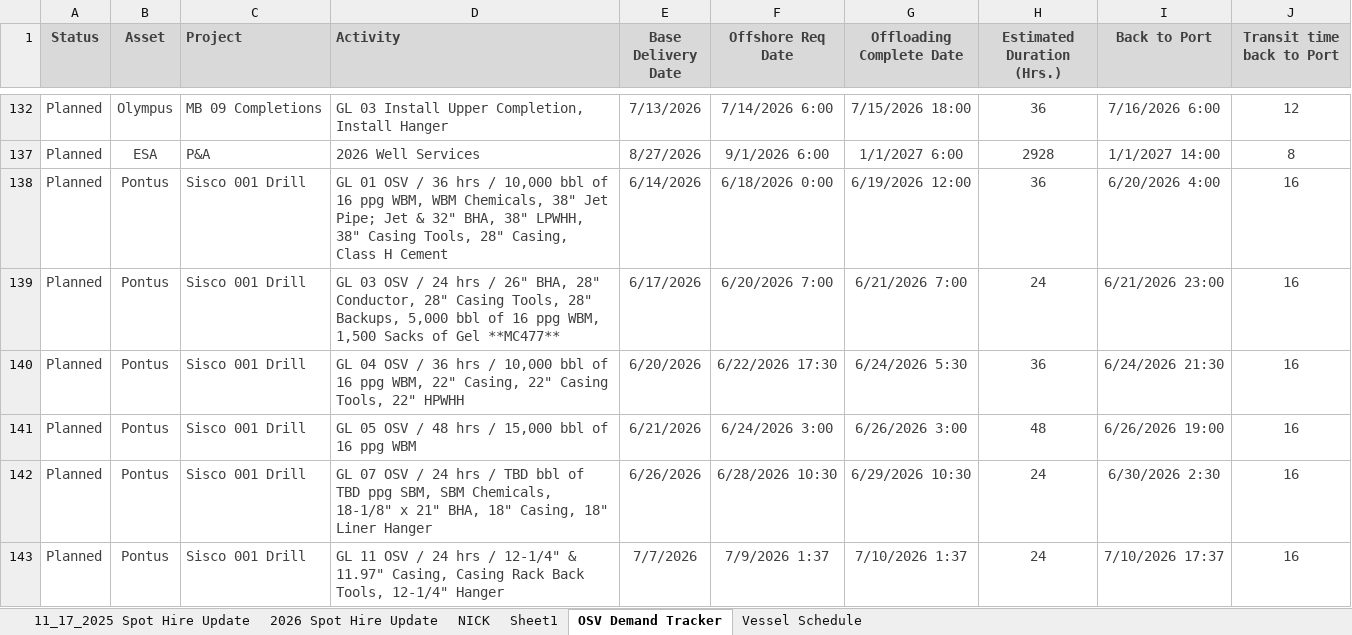
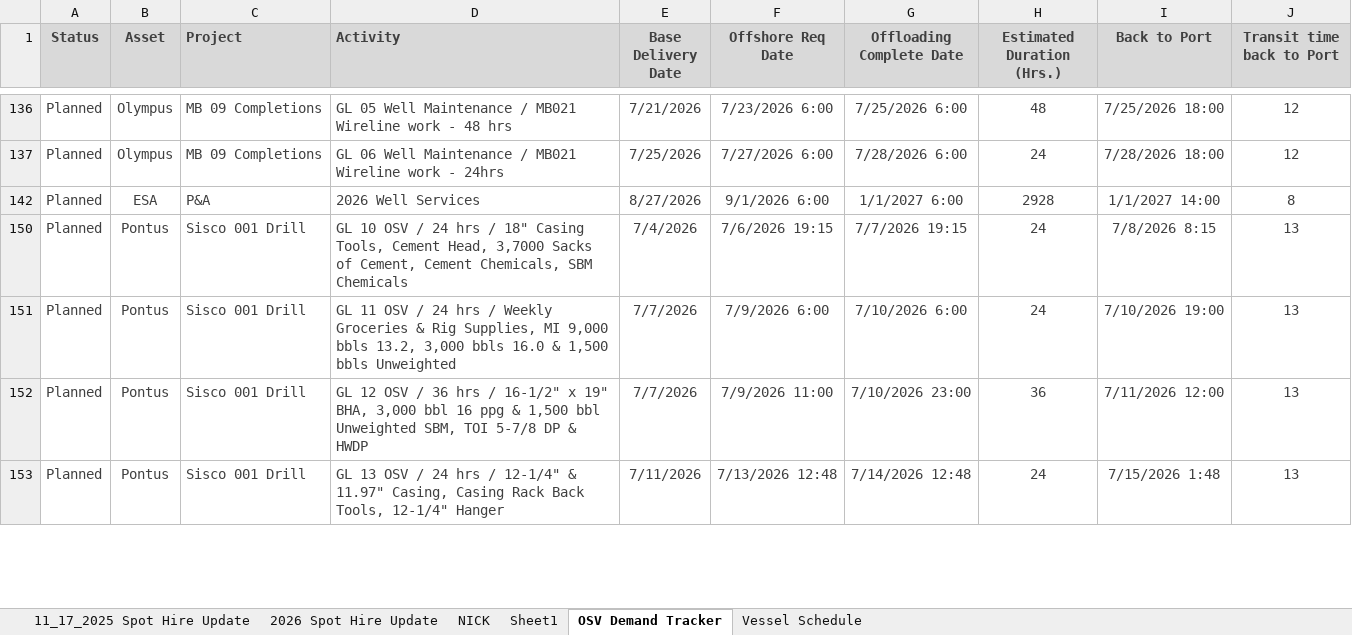
Before and after one commit to cfcoyle2/osv-demand-scheduler, an Excel workbook: uploads/Asset_Activity_Tracker_MASTER.xlsx, sheet OSV Demand Tracker, drawn as a sheet; only a part is shown, gaps mark what is left out; values as stored, in another font and other column widths than the file's, no borders; removed rows and columns are numbered as before the commit, all else as after; the diff covers the shown part only; the diff names each change by its address in the sheet, - before the commit and + after, or states it on an @@ line.

```diff
--- a/uploads/Asset_Activity_Tracker_MASTER.xlsx (sheet OSV Demand Tracker)
+++ b/uploads/Asset_Activity_Tracker_MASTER.xlsx (sheet OSV Demand Tracker)
-D136 (Activity): GL 03 Install Upper Completion, Install Hanger
+D136 (Activity): GL 05 Well Maintenance / MB021 Wireline work - 48 hrs
-E136 (Base Delivery Date): 7/13/2026
+E136 (Base Delivery Date): 7/21/2026
-F136 (Offshore Req Date): 7/14/2026 6:00
+F136 (Offshore Req Date): 7/23/2026 6:00
-G136 (Offloading Complete Date): 7/15/2026 18:00
+G136 (Offloading Complete Date): 7/25/2026 6:00
-H136 (Estimated Duration (Hrs.)): 36
+H136 (Estimated Duration (Hrs.)): 48
-I136 (Back to Port): 7/16/2026 6:00
+I136 (Back to Port): 7/25/2026 18:00
+row 137: Planned | Olympus | MB 09 Completions | GL 06 Well Maintenance / MB021 Wireline work - 24hrs | 7/25/2026 | 7/27/2026 6:00 | 7/28/2026 6:00 | 24 | 7/28/2026 18:00 | 12
-D150 (Activity): GL 01 OSV / 36 hrs / 10,000 bbl of 16 ppg WBM, WBM Chemicals, 38" Jet Pipe; Jet & 32" BHA, 38" LPWHH, 38" Casing Tools, 28" Casing, Class H Cement
+D150 (Activity): GL 10 OSV / 24 hrs / 18" Casing Tools, Cement Head, 3,7000 Sacks of Cement, Cement Chemicals, SBM Chemicals
-E150 (Base Delivery Date): 6/14/2026
+E150 (Base Delivery Date): 7/4/2026
-F150 (Offshore Req Date): 6/18/2026 0:00
+F150 (Offshore Req Date): 7/6/2026 19:15
-G150 (Offloading Complete Date): 6/19/2026 12:00
+G150 (Offloading Complete Date): 7/7/2026 19:15
-H150 (Estimated Duration (Hrs.)): 36
+H150 (Estimated Duration (Hrs.)): 24
-I150 (Back to Port): 6/20/2026 4:00
+I150 (Back to Port): 7/8/2026 8:15
-J150:J152 (Transit time back to Port): 16
+J150:J152 (Transit time back to Port): 13
-D151 (Activity): GL 03 OSV / 24 hrs / 26" BHA, 28" Conductor, 28" Casing Tools, 28" Backups, 5,000 bbl of 16 ppg WBM, 1,500 Sacks of Gel **MC477**
+D151 (Activity): GL 11 OSV / 24 hrs / Weekly Groceries & Rig Supplies, MI 9,000 bbls 13.2, 3,000 bbls 16.0 & 1,500 bbls Unweighted
-E151 (Base Delivery Date): 6/17/2026
+E151 (Base Delivery Date): 7/7/2026
-F151 (Offshore Req Date): 6/20/2026 7:00
+F151 (Offshore Req Date): 7/9/2026 6:00
-G151 (Offloading Complete Date): 6/21/2026 7:00
+G151 (Offloading Complete Date): 7/10/2026 6:00
-I151 (Back to Port): 6/21/2026 23:00
+I151 (Back to Port): 7/10/2026 19:00
-D152 (Activity): GL 04 OSV / 36 hrs / 10,000 bbl of 16 ppg WBM, 22" Casing, 22" Casing Tools, 22" HPWHH
+D152 (Activity): GL 12 OSV / 36 hrs / 16-1/2" x 19" BHA, 3,000 bbl 16 ppg & 1,500 bbl Unweighted SBM, TOI 5-7/8 DP & HWDP
-E152 (Base Delivery Date): 6/20/2026
+E152 (Base Delivery Date): 7/7/2026
-F152 (Offshore Req Date): 6/22/2026 17:30
+F152 (Offshore Req Date): 7/9/2026 11:00
-G152 (Offloading Complete Date): 6/24/2026 5:30
+G152 (Offloading Complete Date): 7/10/2026 23:00
-I152 (Back to Port): 6/24/2026 21:30
+I152 (Back to Port): 7/11/2026 12:00
-row 141: Planned | Pontus | Sisco 001 Drill | GL 05 OSV / 48 hrs / 15,000 bbl of 16 ppg WBM | 6/21/2026 | 6/24/2026 3:00 | 6/26/2026 3:00 | 48 | 6/26/2026 19:00 | 16
-row 142: Planned | Pontus | Sisco 001 Drill | GL 07 OSV / 24 hrs / TBD bbl of TBD ppg SBM, SBM Chemicals, 18-1/8" x 21" BHA, 18" Casing, 18" Liner Hanger | 6/26/2026 | 6/28/2026 10:30 | 6/29/2026 10:30 | 24 | 6/30/2026 2:30 | 16
-D153 (Activity): GL 11 OSV /…
+D153 (Activity): GL 13 OSV /…
-E153 (Base Delivery Date): 7/7/2026
+E153 (Base Delivery Date): 7/11/2026
-F153 (Offshore Req Date): 7/9/2026 1:37
+F153 (Offshore Req Date): 7/13/2026 12:48
-G153 (Offloading Complete Date): 7/10/2026 1:37
+G153 (Offloading Complete Date): 7/14/2026 12:48
-I153 (Back to Port): 7/10/2026 17:37
+I153 (Back to Port): 7/15/2026 1:48
-J153 (Transit time back to Port): 16
+J153 (Transit time back to Port): 13
```
Also changed, not shown: 17 added rows, 12 removed rows, 4 hidden or unhidden rows and 211 edited cells elsewhere in this sheet, formulas that keep their value, hidden cells, Spot_Hire_Update_20260611.xlsx, uploads/Spot_Hire_Update_20260611.xlsx, 4 other files.
